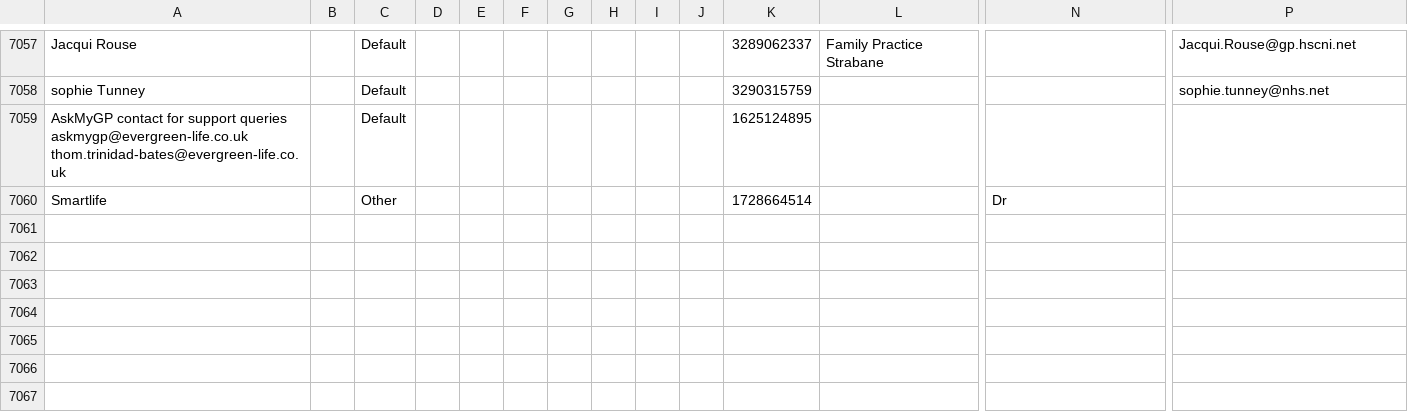
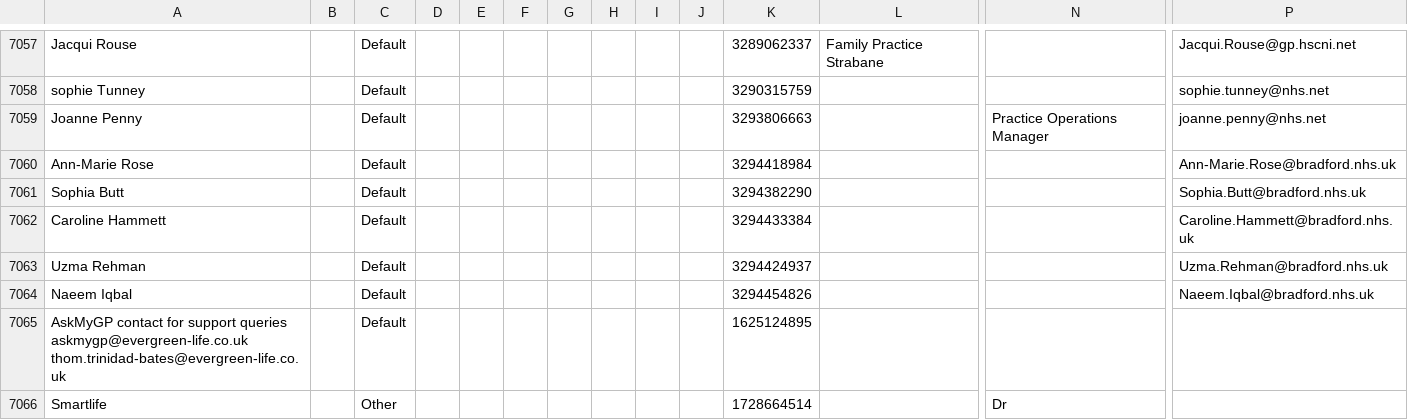
Before and after one commit to JCRedmoorHealth/vercel-mcp-python, a CSV file: Boards data/Individuals Board.csv, drawn as a sheet; only a part is shown, gaps mark what is left out; rows hold the shown columns only; the diff names each change by its address in the sheet, - before the commit and + after, or states it on an @@ line.

```diff
--- a/Boards data/Individuals Board.csv
+++ b/Boards data/Individuals Board.csv
+row 7059: Joanne Penny |  | Default |  |  |  |  |  |  |  | 3293806663 |  | Practice Operations Manager | joanne.penny@nhs.net
+row 7060: Ann-Marie Rose |  | Default |  |  |  |  |  |  |  | 3294418984 |  |  | Ann-Marie.Rose@bradford.nhs.uk
+row 7061: Sophia Butt |  | Default |  |  |  |  |  |  |  | 3294382290 |  |  | Sophia.Butt@bradford.nhs.uk
+row 7062: Caroline Hammett |  | Default |  |  |  |  |  |  |  | 3294433384 |  |  | Caroline.Hammett@bradford.nhs.uk
+row 7063: Uzma Rehman |  | Default |  |  |  |  |  |  |  | 3294424937 |  |  | Uzma.Rehman@bradford.nhs.uk
+row 7064: Naeem Iqbal |  | Default |  |  |  |  |  |  |  | 3294454826 |  |  | Naeem.Iqbal@bradford.nhs.uk
```
Also changed, not shown: Boards data/FollowUpList.csv, Boards data/OpportunitiesBoard.csv, 1 other file.
